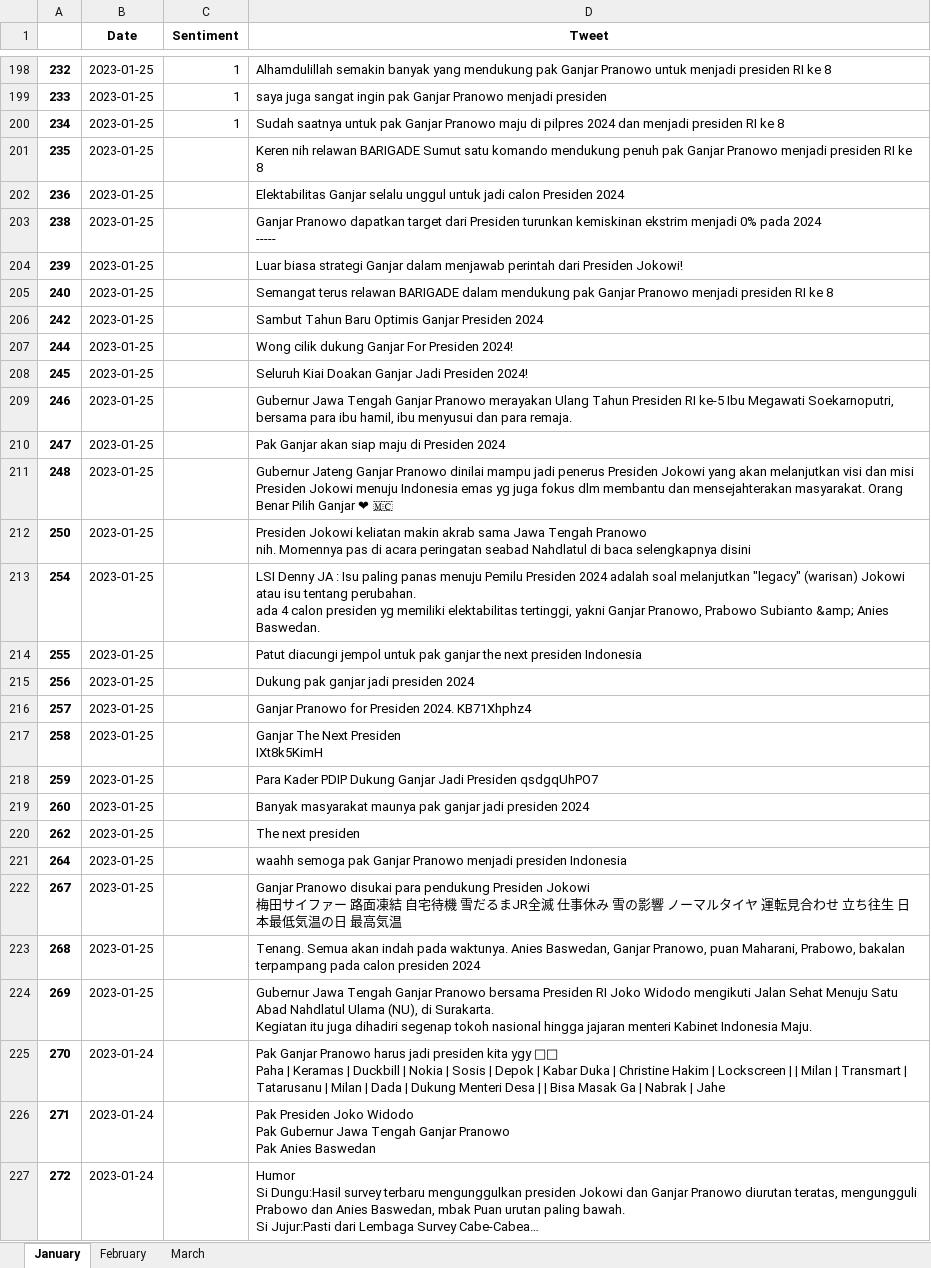
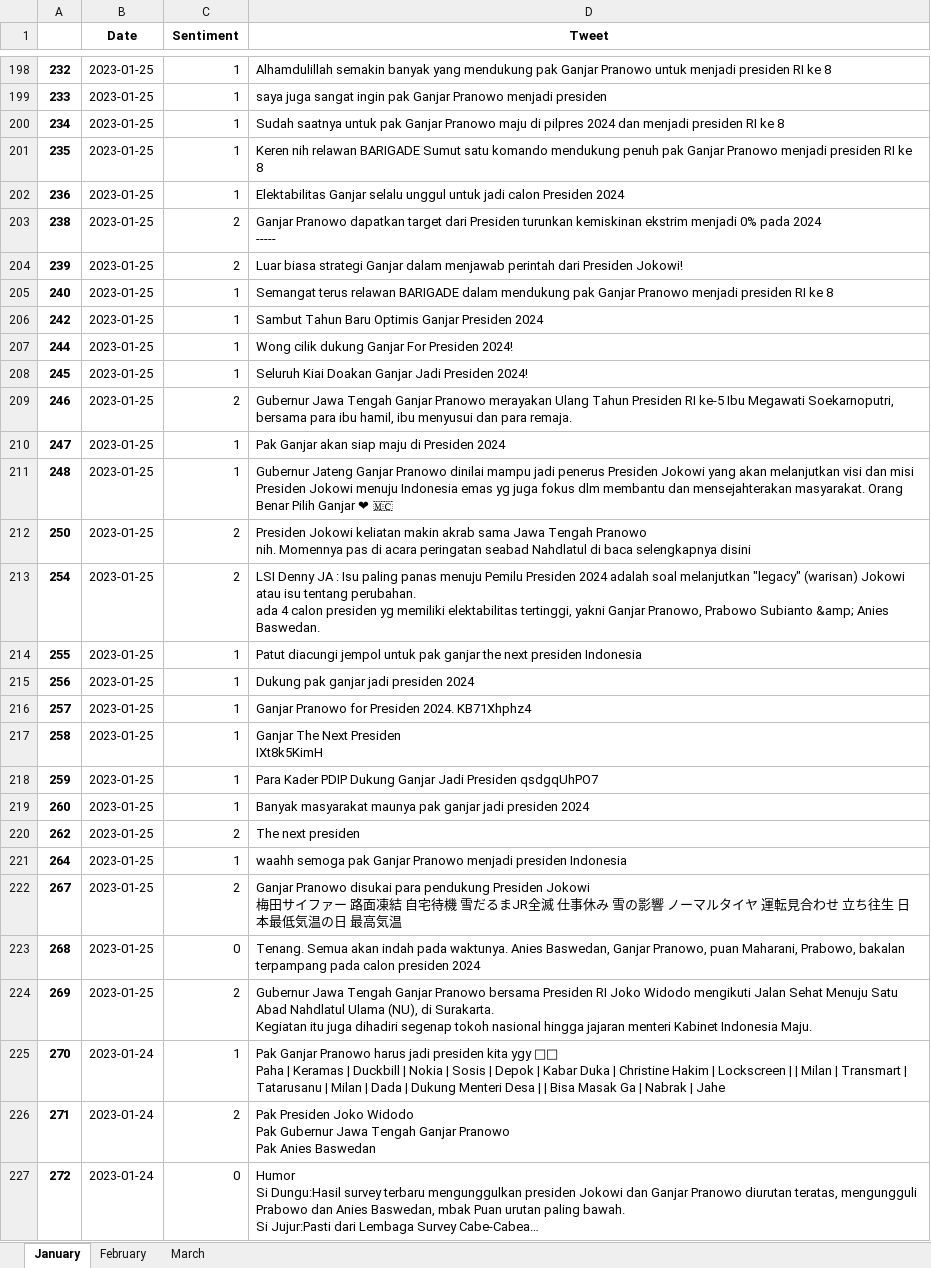
Before and after one commit to FnsAja/Skripsi, an Excel workbook: Aplikasi Skripsi/output_Ganjar Pranowo.xlsx, sheet January, drawn as a sheet; only a part is shown, gaps mark what is left out; long unchanged cells end in …; values as stored, in another font and other column widths than the file's, no borders; the diff covers the shown part only; the diff names each change by its address in the sheet, - before the commit and + after, or states it on an @@ line.

```diff
--- a/Aplikasi Skripsi/output_Ganjar Pranowo.xlsx (sheet January)
+++ b/Aplikasi Skripsi/output_Ganjar Pranowo.xlsx (sheet January)
-C201:C202 (Sentiment): (empty)
+C201:C202 (Sentiment): 1
-C203:C204 (Sentiment): (empty)
+C203:C204 (Sentiment): 2
-C205:C208 (Sentiment): (empty)
+C205:C208 (Sentiment): 1
-C209 (Sentiment): (empty)
+C209 (Sentiment): 2
-C210:C211 (Sentiment): (empty)
+C210:C211 (Sentiment): 1
-C212:C213 (Sentiment): (empty)
+C212:C213 (Sentiment): 2
-C214:C219 (Sentiment): (empty)
+C214:C219 (Sentiment): 1
-C220 (Sentiment): (empty)
+C220 (Sentiment): 2
-C221 (Sentiment): (empty)
+C221 (Sentiment): 1
-C222 (Sentiment): (empty)
+C222 (Sentiment): 2
-C223 (Sentiment): (empty)
+C223 (Sentiment): 0
-C224 (Sentiment): (empty)
+C224 (Sentiment): 2
-C225 (Sentiment): (empty)
+C225 (Sentiment): 1
-C226 (Sentiment): (empty)
+C226 (Sentiment): 2
-C227 (Sentiment): (empty)
+C227 (Sentiment): 0
```
Also changed, not shown: 6 removed rows and 598 edited cells elsewhere in this sheet, 2 other files.
